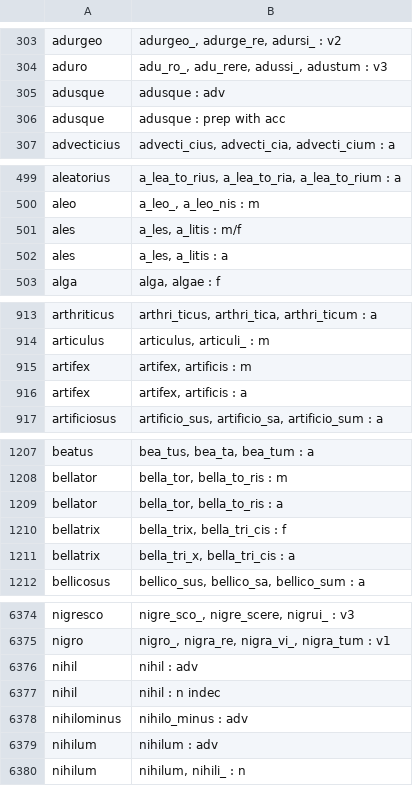
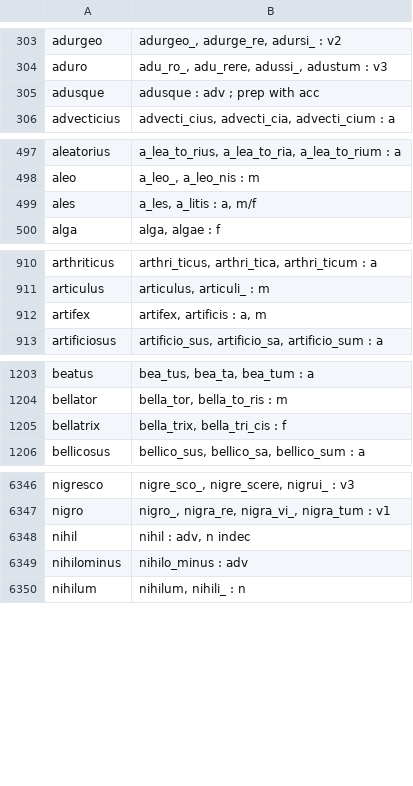
Before and after one commit to PhVerkerk/Fusion_dicos, a CSV file: input/polheads.csv, drawn as a sheet; only a part is shown, gaps mark what is left out; the diff covers the shown part only.

```diff
--- a/input/polheads.csv
+++ b/input/polheads.csv
@@ -304,4 +304,3 @@ adurgeo|adurgeo_, adurge_re, adursi_ : v2
 aduro|adu_ro_, adu_rere, adussi_, adustum : v3
-adusque|adusque : adv
-adusque|adusque : prep with acc
+adusque|adusque : adv ; prep with acc
 advecticius|advecti_cius, advecti_cia, advecti_cium : a
@@ -500,4 +498,3 @@ aleatorius|a_lea_to_rius, a_lea_to_ria, a_lea_to_rium : a
 aleo|a_leo_, a_leo_nis : m
-ales|a_les, a_litis : m/f
-ales|a_les, a_litis : a
+ales|a_les, a_litis : a, m/f
 alga|alga, algae : f
@@ -914,4 +911,3 @@ arthriticus|arthri_ticus, arthri_tica, arthri_ticum : a
 articulus|articulus, articuli_ : m
-artifex|artifex, artificis : m
-artifex|artifex, artificis : a
+artifex|artifex, artificis : a, m
 artificiosus|artificio_sus, artificio_sa, artificio_sum : a
@@ -1208,5 +1204,3 @@ beatus|bea_tus, bea_ta, bea_tum : a
 bellator|bella_tor, bella_to_ris : m
-bellator|bella_tor, bella_to_ris : a
 bellatrix|bella_trix, bella_tri_cis : f
-bellatrix|bella_tri_x, bella_tri_cis : a
 bellicosus|bellico_sus, bellico_sa, bellico_sum : a
@@ -6375,6 +6347,4 @@ nigresco|nigre_sco_, nigre_scere, nigrui_ : v3
 nigro|nigro_, nigra_re, nigra_vi_, nigra_tum : v1
-nihil|nihil : adv
-nihil|nihil : n indec
+nihil|nihil : adv, n indec
 nihilominus|nihilo_minus : adv
-nihilum|nihilum : adv
 nihilum|nihilum, nihili_ : n
```
Also changed, not shown: 45 removed rows, 1 moved row and 30 edited cells elsewhere in this file, input/Whit_parf.csv, input/Whit_sup.csv, 6 other files.
